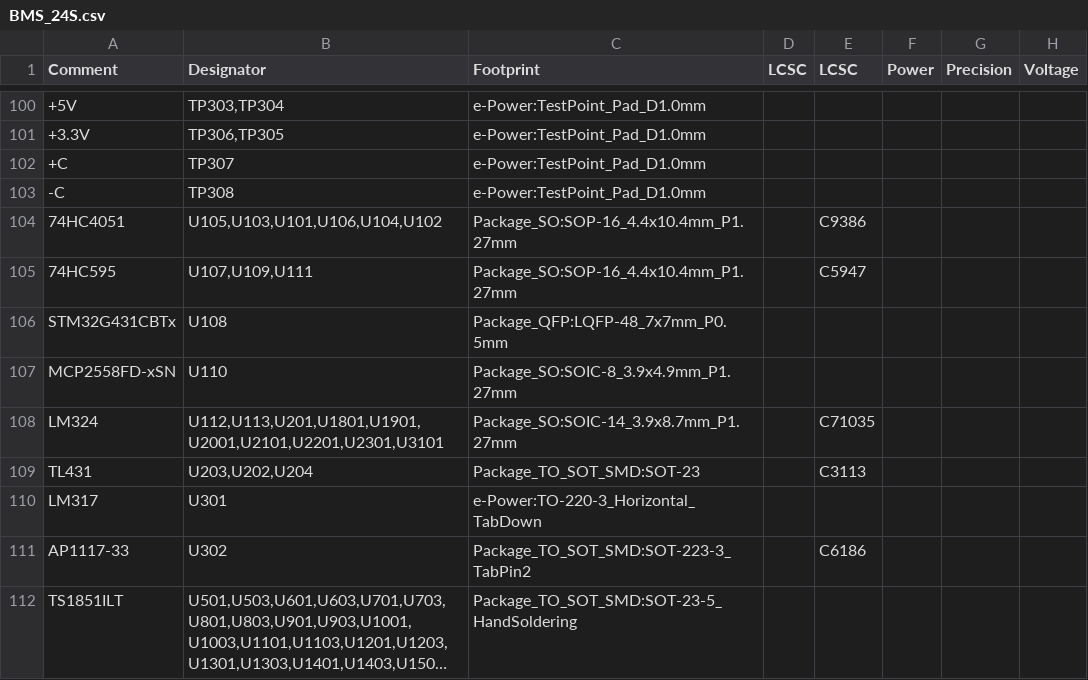
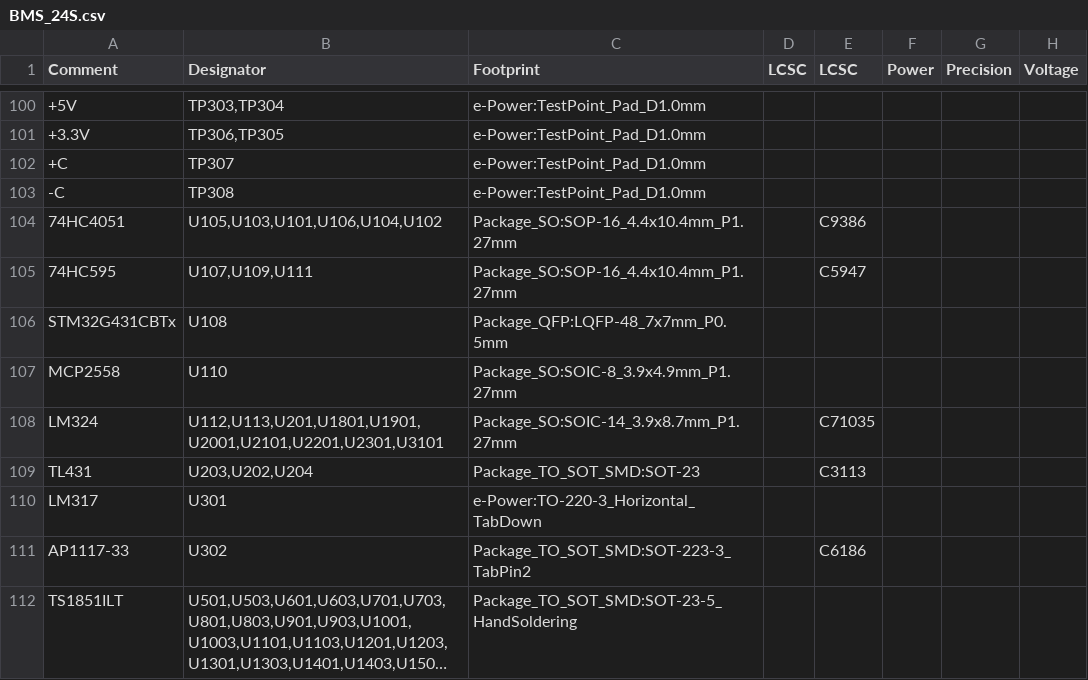
Before and after one commit to e-Power-UFRGS/e-Power-PCBs, a CSV file: BMS_24S/BMS_24S.csv, drawn as a sheet; only a part is shown, gaps mark what is left out; long unchanged cells end in ….

```diff
--- a/BMS_24S/BMS_24S.csv
+++ b/BMS_24S/BMS_24S.csv
@@ -106,3 +106,3 @@ Comment,Designator,Footprint,LCSC, LCSC, Power, Precision, Voltage
 "STM32G431CBTx","U108","Package_QFP:LQFP-48_7x7mm_P0.5mm",""
-"MCP2558FD-xSN","U110","Package_SO:SOIC-8_3.9x4.9mm_P1.27mm",""
+"MCP2558","U110","Package_SO:SOIC-8_3.9x4.9mm_P1.27mm",""
 "LM324","U112,U113,U201,U1801,U1901,U2001,U2101,U2201,U2301,U3101","Package_SO:SOIC-14_3.9x8.7mm_P1.27mm","","C71035","","",""
```
Also changed, not shown: 23 other files.
